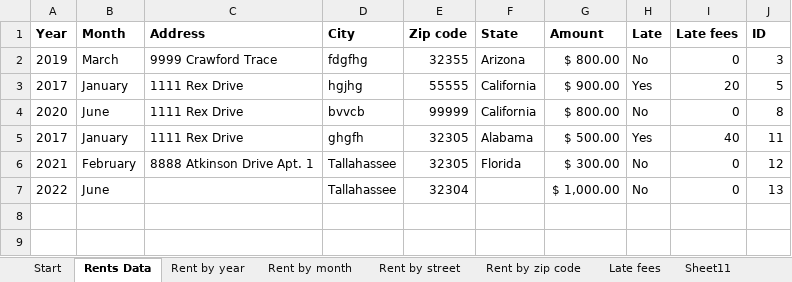
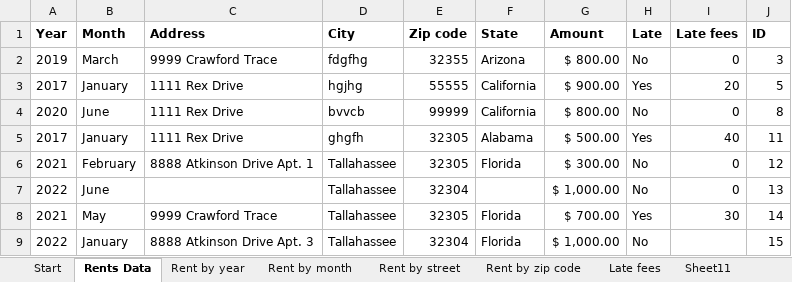
Before and after one commit to SindieCastro/Analyzing_Rents, an Excel workbook: Rents.xlsm, sheet Rents Data, drawn as a sheet; values as stored, in another font and other column widths than the file's, no borders; table styles not drawn; the diff names each change by its address in the sheet, - before the commit and + after, or states it on an @@ line.

Commit message:
Update Rents.xlsm

```diff
--- a/Rents.xlsm (sheet Rents Data)
+++ b/Rents.xlsm (sheet Rents Data)
+row 8: 2021 | May | 9999 Crawford Trace | Tallahassee | 32305 | Florida | $ 700.00 | Yes | 30 | 14
+row 9: 2022 | January | 8888 Atkinson Drive Apt. 3 | Tallahassee | 32304 | Florida | $ 1,000.00 | No |  | 15
```
Also changed, not shown: sheet Start, sheet Late fees, sheet Rent by street, sheet Rent by zip code, sheet Rent by month, sheet Rent by year, 1 more sheet, charts or pictures.
